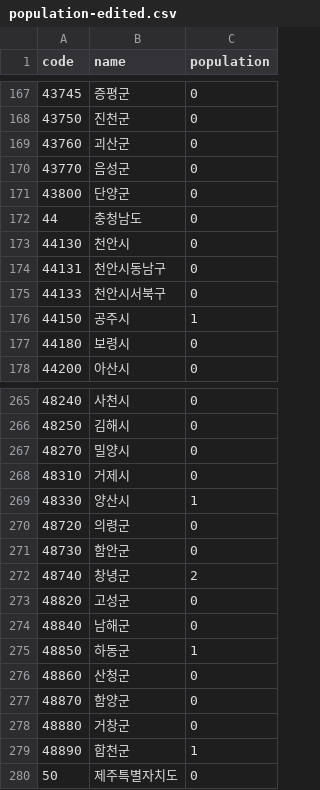
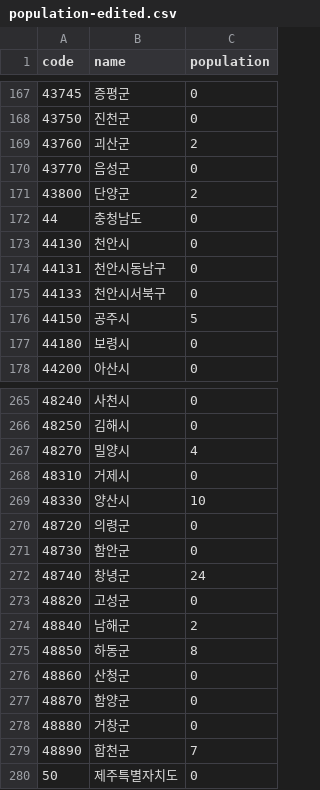
Before and after one commit to goodroad/goodroad.github.io, a CSV file: sample/chart/data/population-edited.csv, drawn as a sheet; only a part is shown, gaps mark what is left out; the diff covers the shown part only.

```diff
--- a/sample/chart/data/population-edited.csv
+++ b/sample/chart/data/population-edited.csv
@@ -168,5 +168,5 @@ code,name,population
 43750,진천군,0
-43760,괴산군,0
+43760,괴산군,2
 43770,음성군,0
-43800,단양군,0
+43800,단양군,2
 44,충청남도,0
@@ -175,3 +175,3 @@ code,name,population
 44133,천안시서북구,0
-44150,공주시,1
+44150,공주시,5
 44180,보령시,0
@@ -266,11 +266,11 @@ code,name,population
 48250,김해시,0
-48270,밀양시,0
+48270,밀양시,4
 48310,거제시,0
-48330,양산시,1
+48330,양산시,10
 48720,의령군,0
 48730,함안군,0
-48740,창녕군,2
+48740,창녕군,24
 48820,고성군,0
-48840,남해군,0
-48850,하동군,1
+48840,남해군,2
+48850,하동군,8
 48860,산청군,0
@@ -278,3 +278,3 @@ code,name,population
 48880,거창군,0
-48890,합천군,1
+48890,합천군,7
 50,제주특별자치도,0
```
Also changed, not shown: 48 edited cells elsewhere in this file, 2 other files.
